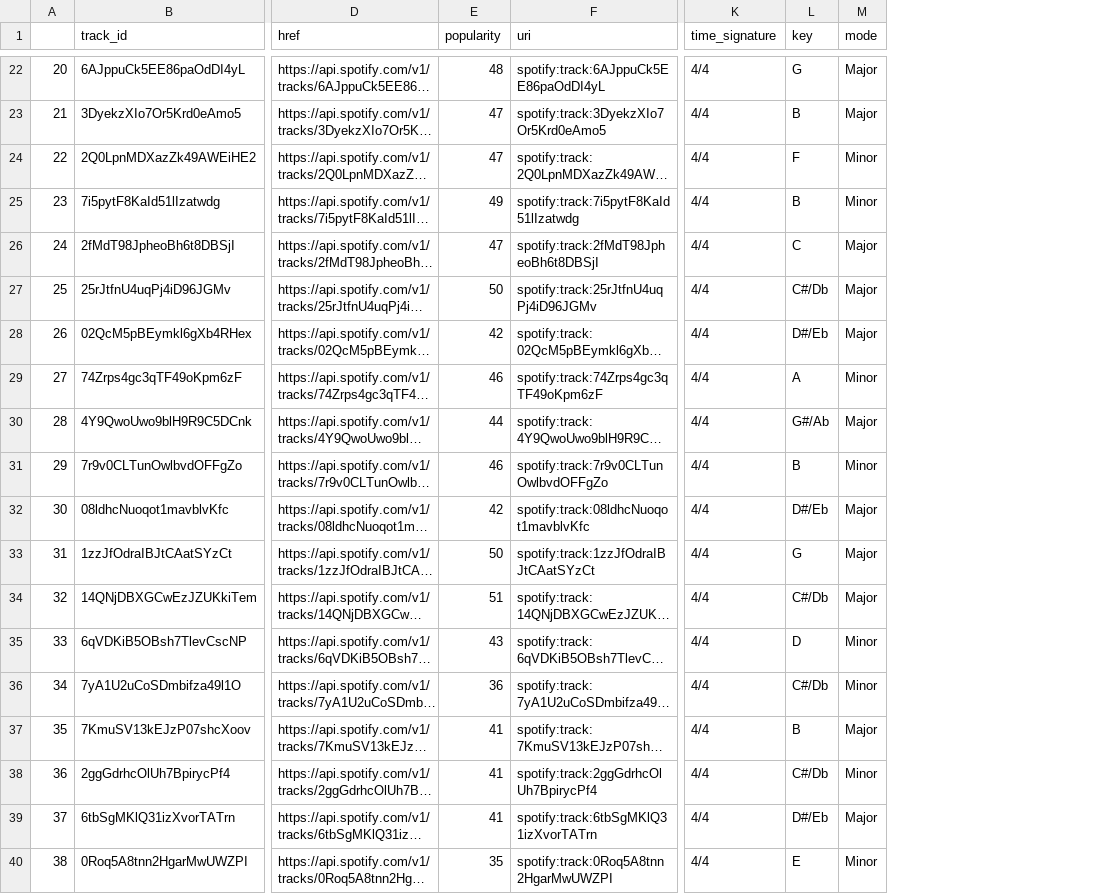
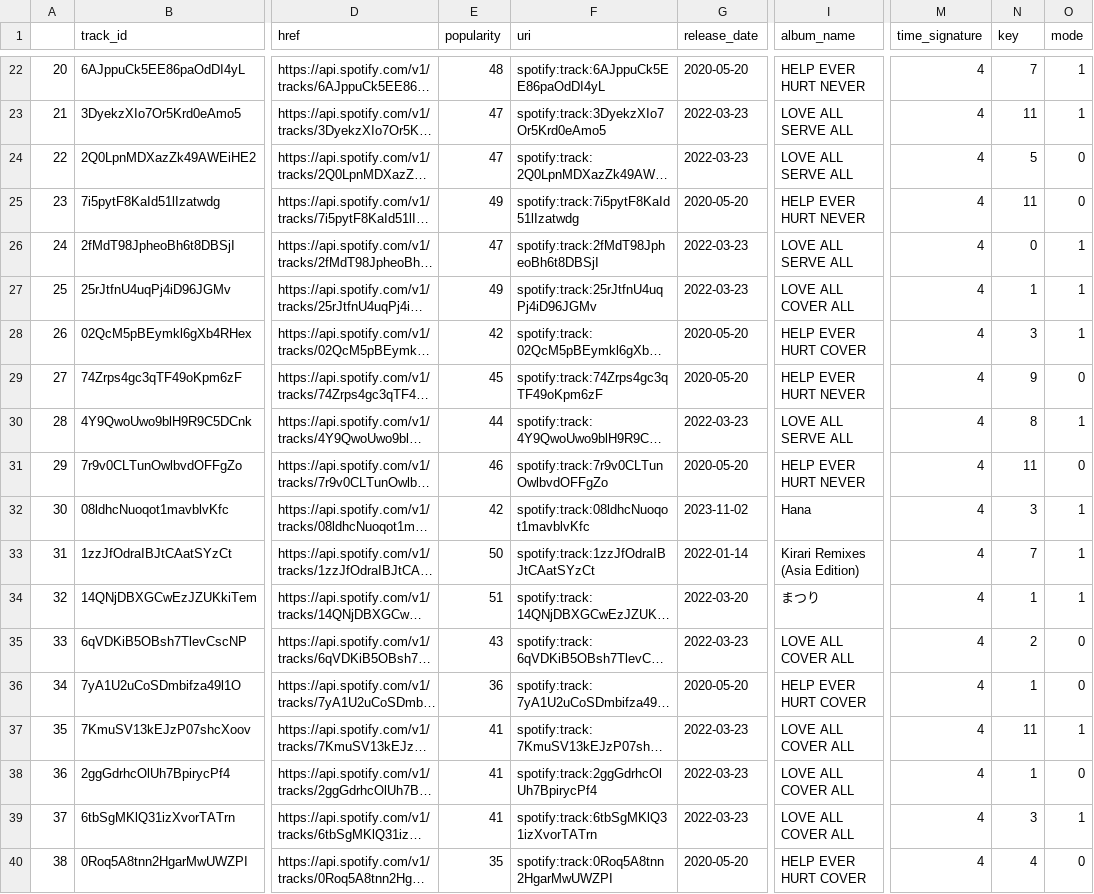
Before and after one commit to nipphittt17/Spotify-ArtistSong-Analysis, a CSV file: track_data_for_visualize.csv, drawn as a sheet; only a part is shown, gaps mark what is left out; long unchanged cells end in …; addresses are those after the commit; the diff covers the shown part only; the diff names each change by its address in the sheet, - before the commit and + after, or states it on an @@ line.

```diff
--- a/track_data_for_visualize.csv
+++ b/track_data_for_visualize.csv
+column G (release_date), rows 22-40: 2020-05-20 | 2022-03-23 | 2022-03-23 | 2020-05-20 | 2022-03-23 | 2022-03-23 | 2020-05-20 | 2020-05-20 | 2022-03-23 | 2020-05-20 | 2023-11-02 | 2022-01-14 | 2022-03-20 | 2022-03-23 | 2020-05-20 | 2022-03-23 | 2022-03-23 | 2022-03-23 | 2020-05-20
+column I (album_name), rows 22-40: HELP EVER HURT NEVER | LOVE ALL SERVE ALL | LOVE ALL SERVE ALL | HELP EVER HURT NEVER | LOVE ALL SERVE ALL | LOVE ALL COVER ALL | HELP EVER HURT COVER | HELP EVER HURT NEVER | LOVE ALL SERVE ALL | HELP EVER HURT NEVER | Hana | Kirari Remixes (Asia Edition) | まつり | LOVE ALL COVER ALL | HELP EVER HURT COVER | LOVE ALL COVER ALL | LOVE ALL COVER ALL | LOVE ALL COVER ALL | HELP EVER HURT COVER
-M22:M40 (time_signature): 4/4
+M22:M40 (time_signature): 4
-N22 (key): G
+N22 (key): 7
-O22:O23 (mode): Major
+O22:O23 (mode): 1
-N23 (key): B
+N23 (key): 11
-N24 (key): F
+N24 (key): 5
-O24:O25 (mode): Minor
+O24:O25 (mode): 0
-N25 (key): B
+N25 (key): 11
-N26 (key): C
+N26 (key): 0
-O26:O28 (mode): Major
+O26:O28 (mode): 1
-E27 (popularity): 50
+E27 (popularity): 49
-N27 (key): C#/Db
+N27 (key): 1
-N28 (key): D#/Eb
+N28 (key): 3
-E29 (popularity): 46
+E29 (popularity): 45
-N29 (key): A
+N29 (key): 9
-O29 (mode): Minor
+O29 (mode): 0
-N30 (key): G#/Ab
+N30 (key): 8
-O30 (mode): Major
+O30 (mode): 1
-N31 (key): B
+N31 (key): 11
-O31 (mode): Minor
+O31 (mode): 0
-N32 (key): D#/Eb
+N32 (key): 3
-O32:O34 (mode): Major
+O32:O34 (mode): 1
-N33 (key): G
+N33 (key): 7
-N34 (key): C#/Db
+N34 (key): 1
-N35 (key): D
+N35 (key): 2
-O35:O36 (mode): Minor
+O35:O36 (mode): 0
-N36 (key): C#/Db
+N36 (key): 1
-N37 (key): B
+N37 (key): 11
-O37 (mode): Major
+O37 (mode): 1
-N38 (key): C#/Db
+N38 (key): 1
-O38 (mode): Minor
+O38 (mode): 0
-N39 (key): D#/Eb
+N39 (key): 3
-O39 (mode): Major
+O39 (mode): 1
-N40 (key): E
+N40 (key): 4
-O40 (mode): Minor
+O40 (mode): 0
```
Also changed, not shown: 94 edited cells elsewhere in this file, track_data_cleaned.csv, 15 other files.
